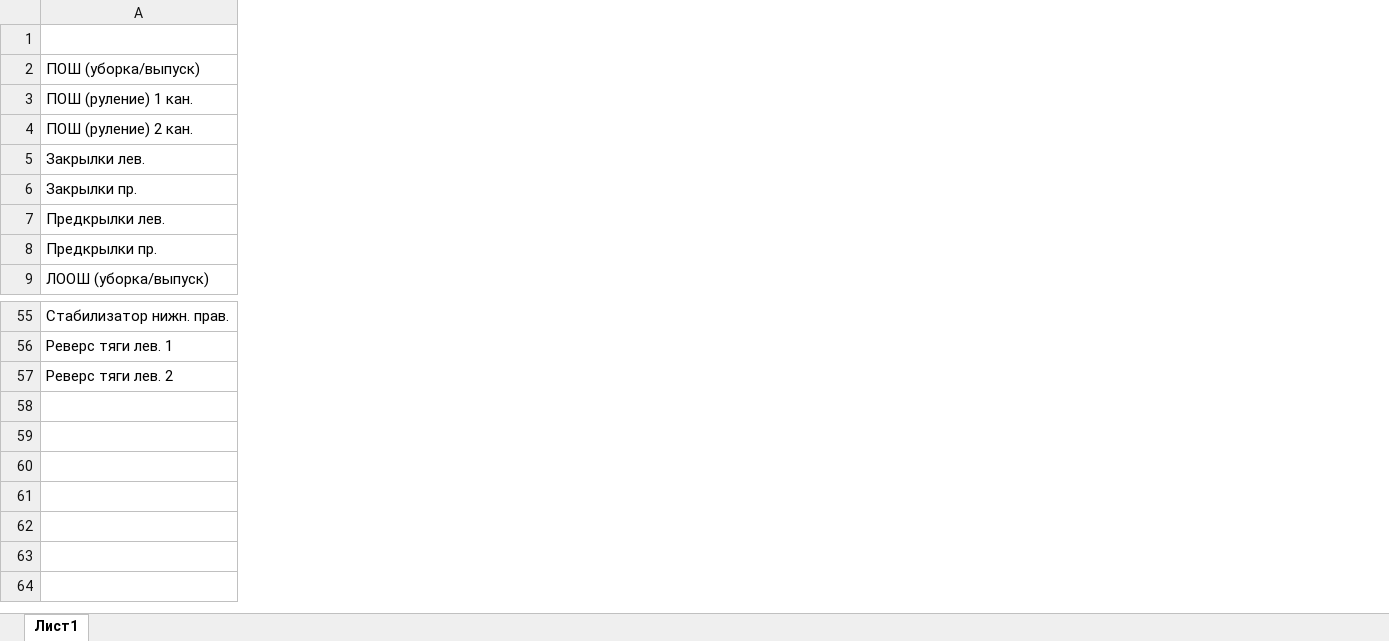
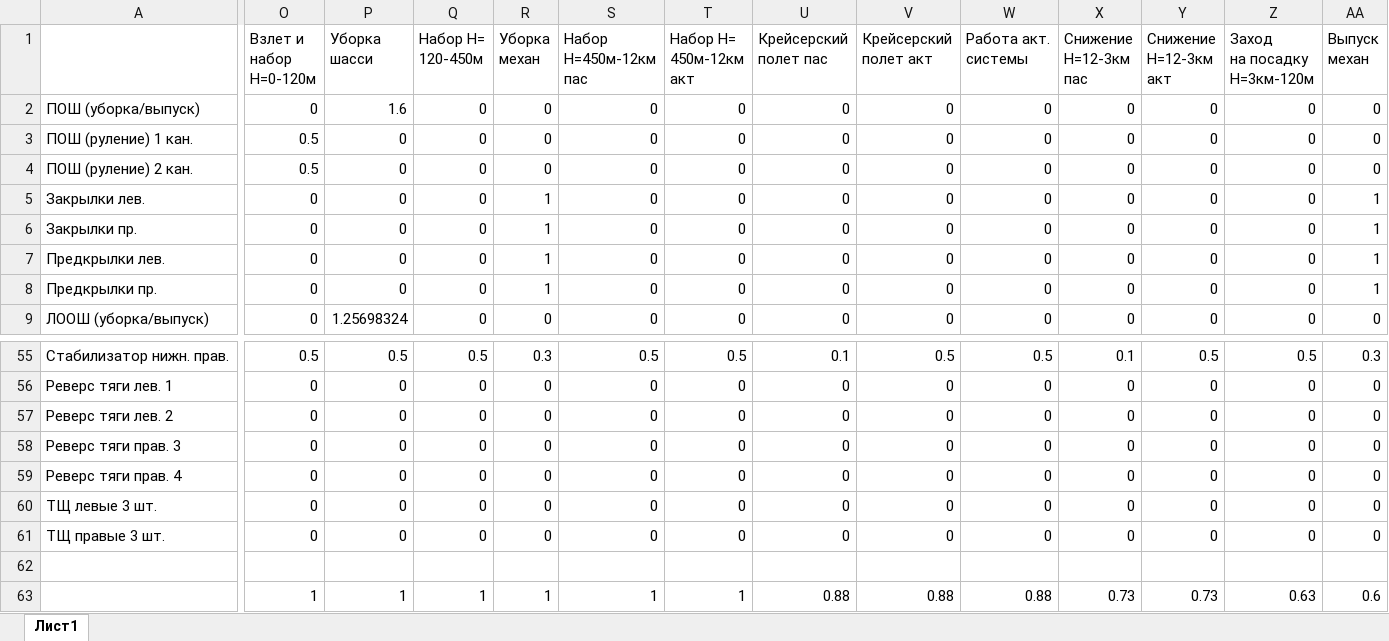
Before and after one commit to NikkittaP/powercalc, an Excel workbook: import/import.xlsx, sheet Лист1, drawn as a sheet; only a part is shown, gaps mark what is left out; values as stored, in another font and other column widths than the file's, no borders; conditional formats not drawn; rows hold the shown columns only; the diff covers the shown part only; the diff names each change by its address in the sheet, - before the commit and + after, or states it on an @@ line.

```diff
--- a/import/import.xlsx (sheet Лист1)
+++ b/import/import.xlsx (sheet Лист1)
+column O (Взлет и набор H=0-120м), rows 2-9: 0 | 0.5 | 0.5 | 0 | 0 | 0 | 0 | 0; rows 55-57: 0.5 | 0 | 0
+column P (Уборка шасси), rows 2-9: 1.6 | 0 | 0 | 0 | 0 | 0 | 0 | 1.25698324; rows 55-57: 0.5 | 0 | 0
+column Q (Набор H= 120-450м), rows 2-9: all 0; rows 55-57: 0.5 | 0 | 0
+column R (Уборка механ), rows 2-9: 0 | 0 | 0 | 1 | 1 | 1 | 1 | 0; rows 55-57: 0.3 | 0 | 0
+column S (Набор H=450м-12км пас), rows 2-9: all 0; rows 55-57: 0.5 | 0 | 0
+column T (Набор H= 450м-12км акт), rows 2-9: all 0; rows 55-57: 0.5 | 0 | 0
+column U (Крейсерский полет пас), rows 2-9: all 0; rows 55-57: 0.1 | 0 | 0
+column V (Крейсерский полет акт), rows 2-9: all 0; rows 55-57: 0.5 | 0 | 0
+column W (Работа акт. системы), rows 2-9: all 0; rows 55-57: 0.5 | 0 | 0
+column X (Снижение H=12-3км пас), rows 2-9: all 0; rows 55-57: 0.1 | 0 | 0
+column Y (Снижение H=12-3км акт), rows 2-9: all 0; rows 55-57: 0.5 | 0 | 0
+column Z (Заход на посадку H=3км-120м), rows 2-9: all 0; rows 55-57: 0.5 | 0 | 0
+column AA (Выпуск механ), rows 2-9: 0 | 0 | 0 | 1 | 1 | 1 | 1 | 0; rows 55-57: 0.3 | 0 | 0
+row 58: Реверс тяги прав. 3 | 0 | 0 | 0 | 0 | 0 | 0 | 0 | 0 | 0 | 0 | 0 | 0 | 0
+row 59: Реверс тяги прав. 4 | 0 | 0 | 0 | 0 | 0 | 0 | 0 | 0 | 0 | 0 | 0 | 0 | 0
+row 60: ТЩ левые 3 шт. | 0 | 0 | 0 | 0 | 0 | 0 | 0 | 0 | 0 | 0 | 0 | 0 | 0
+row 61: ТЩ правые 3 шт. | 0 | 0 | 0 | 0 | 0 | 0 | 0 | 0 | 0 | 0 | 0 | 0 | 0
+row 62: (empty)
+row 63:  | 1 | 1 | 1 | 1 | 1 | 1 | 0.88 | 0.88 | 0.88 | 0.73 | 0.73 | 0.63 | 0.6
```
Also changed, not shown: 8 added columns and 6 edited cells elsewhere in this sheet, formulas that keep their value, 5 other files.
